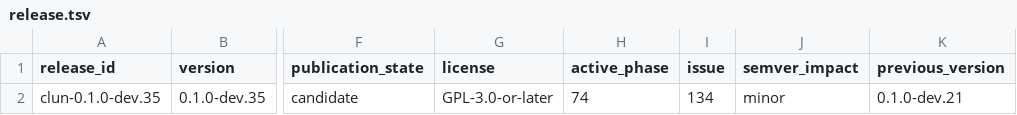
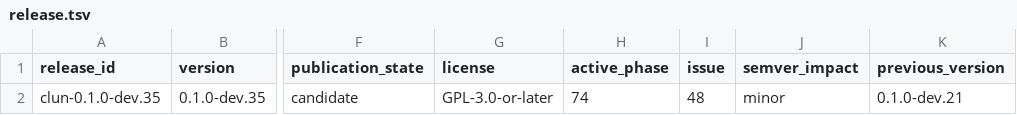
Before and after one commit to theesfeld/clun, a TSV file: compat/release.tsv, drawn as a sheet; only a part is shown, gaps mark what is left out; the diff names each change by its address in the sheet, - before the commit and + after, or states it on an @@ line.

Commit message:
fix(docs): bind Phase 74 active release to canonical issue #48 (#166)
Master Documentation/Pages red after archive #157: release ledger
pointed at conversion #134 instead of Phase 74 canonical #48.

Refs: #165

```diff
--- a/compat/release.tsv
+++ b/compat/release.tsv
-I2 (issue): 134
+I2 (issue): 48
```
Also changed, not shown: 3 other files.
